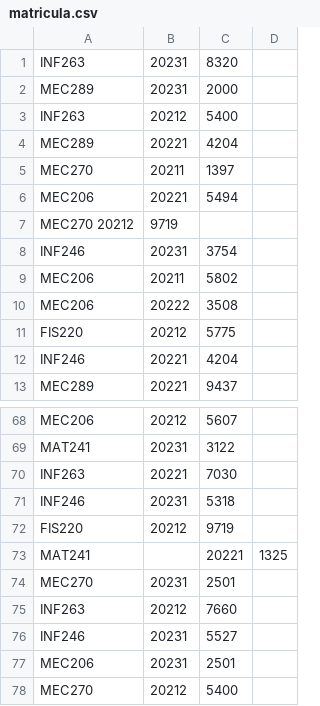
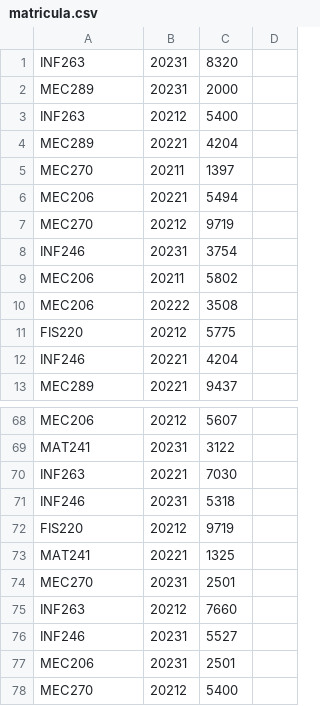
Before and after one commit to erasmoGomez/1INF25, a CSV file: 2023-2/Clases/Clase04_fuentes_estatica/matricula.csv, drawn as a sheet; only a part is shown, gaps mark what is left out; the diff covers the shown part only.

```diff
--- a/2023-2/Clases/Clase04_fuentes_estatica/matricula.csv
+++ b/2023-2/Clases/Clase04_fuentes_estatica/matricula.csv
@@ -6,3 +6,3 @@ MEC270,  20211,1397
 MEC206,20221,5494
-MEC270  20212,9719
+MEC270,20212,9719
 INF246,20231,3754
@@ -72,3 +72,3 @@ INF246,20231,5318
 FIS220,20212,9719
-MAT241,,20221,1325
+MAT241,20221,1325
 MEC270,20231,2501
```
Also changed, not shown: 9 added rows and 9 removed rows elsewhere in this file, 6 other files.
